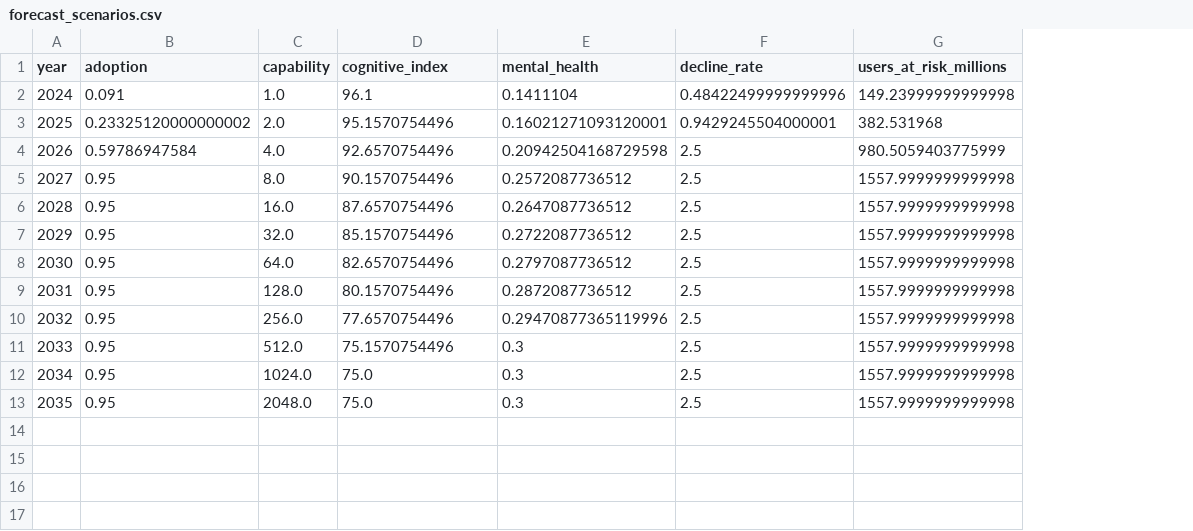
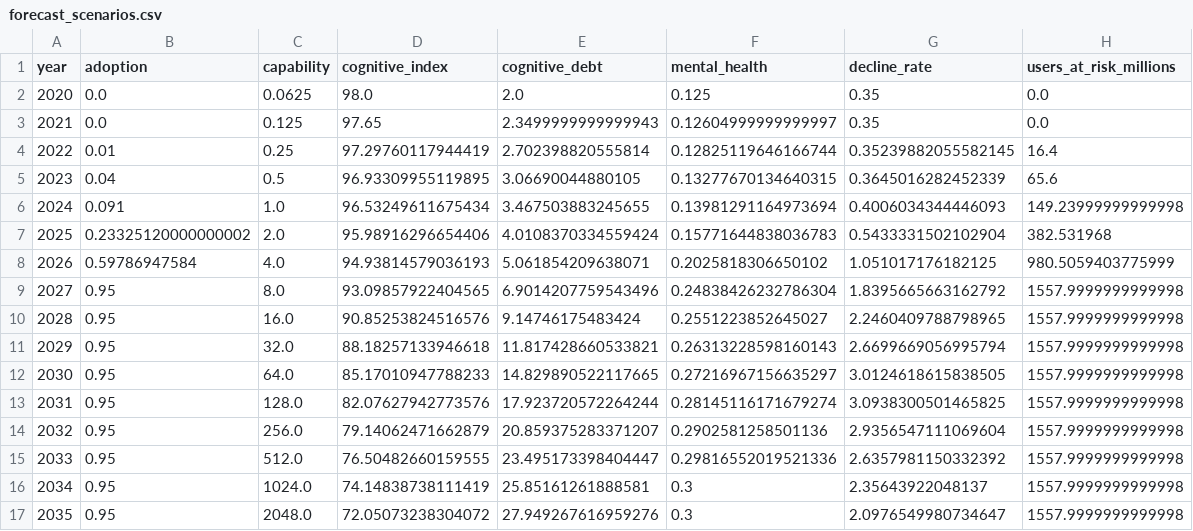
Before and after one commit to AstrowareAI/cogwatch, a CSV file: src/data_analysis/forecast_scenarios.csv, drawn as a sheet; addresses are those after the commit; the diff names each change by its address in the sheet, - before the commit and + after, or states it on an @@ line.

Commit message:
Enhance cognitive debt forecasting model and update visualizations
- Added calibration adjustment factors for impact scaling and resilience strength in forecast_model.py.
- Updated cognitive index and resilience thresholds to reflect new data points.
- Improved cognitive decline rate calculations with logarithmic scaling for capability effects.
- Expanded scenario options for adoption rates and capability growth in the forecasting model.
- Created new visualizations for cognitive index and cognitive debt forecasts, including risk zones.
- Updated forecast_scenarios.csv to include cognitive debt data and adjusted year range.
- Added a new image file for visual representation of cognitive decline trends.

```diff
--- a/src/data_analysis/forecast_scenarios.csv
+++ b/src/data_analysis/forecast_scenarios.csv
+column E (cognitive_debt), rows 6-17: 3.467503883245655 | 4.0108370334559424 | 5.061854209638071 | 6.9014207759543496 | 9.14746175483424 | 11.817428660533821 | 14.829890522117665 | 17.923720572264244 | 20.859375283371207 | 23.495173398404447 | 25.85161261888581 | 27.949267616959276
+row 2: 2020 | 0.0 | 0.0625 | 98.0 | 2.0 | 0.125 | 0.35 | 0.0
+row 3: 2021 | 0.0 | 0.125 | 97.65 | 2.3499999999999943 | 0.12604999999999997 | 0.35 | 0.0
+row 4: 2022 | 0.01 | 0.25 | 97.29760117944419 | 2.702398820555814 | 0.12825119646166744 | 0.35239882055582145 | 16.4
+row 5: 2023 | 0.04 | 0.5 | 96.93309955119895 | 3.06690044880105 | 0.13277670134640315 | 0.3645016282452339 | 65.6
-D6 (cognitive_index): 96.1
+D6 (cognitive_index): 96.53249611675434
-F6 (mental_health): 0.1411104
+F6 (mental_health): 0.13981291164973694
-G6 (decline_rate): 0.48422499999999996
+G6 (decline_rate): 0.4006034344446093
-D7 (cognitive_index): 95.1570754496
+D7 (cognitive_index): 95.98916296654406
-F7 (mental_health): 0.16021271093120001
+F7 (mental_health): 0.15771644838036783
-G7 (decline_rate): 0.9429245504000001
+G7 (decline_rate): 0.5433331502102904
-D8 (cognitive_index): 92.6570754496
+D8 (cognitive_index): 94.93814579036193
-F8 (mental_health): 0.20942504168729598
+F8 (mental_health): 0.2025818306650102
-G8 (decline_rate): 2.5
+G8 (decline_rate): 1.051017176182125
-D9 (cognitive_index): 90.1570754496
+D9 (cognitive_index): 93.09857922404565
-F9 (mental_health): 0.2572087736512
+F9 (mental_health): 0.24838426232786304
-G9 (decline_rate): 2.5
+G9 (decline_rate): 1.8395665663162792
-D10 (cognitive_index): 87.6570754496
+D10 (cognitive_index): 90.85253824516576
-F10 (mental_health): 0.2647087736512
+F10 (mental_health): 0.2551223852645027
-G10 (decline_rate): 2.5
+G10 (decline_rate): 2.2460409788798965
-D11 (cognitive_index): 85.1570754496
+D11 (cognitive_index): 88.18257133946618
-F11 (mental_health): 0.2722087736512
+F11 (mental_health): 0.26313228598160143
-G11 (decline_rate): 2.5
+G11 (decline_rate): 2.6699669056995794
-D12 (cognitive_index): 82.6570754496
+D12 (cognitive_index): 85.17010947788233
-F12 (mental_health): 0.2797087736512
+F12 (mental_health): 0.27216967156635297
-G12 (decline_rate): 2.5
+G12 (decline_rate): 3.0124618615838505
-D13 (cognitive_index): 80.1570754496
+D13 (cognitive_index): 82.07627942773576
-F13 (mental_health): 0.2872087736512
+F13 (mental_health): 0.28145116171679274
-G13 (decline_rate): 2.5
+G13 (decline_rate): 3.0938300501465825
-D14 (cognitive_index): 77.6570754496
+D14 (cognitive_index): 79.14062471662879
-F14 (mental_health): 0.29470877365119996
+F14 (mental_health): 0.2902581258501136
-G14 (decline_rate): 2.5
+G14 (decline_rate): 2.9356547111069604
-D15 (cognitive_index): 75.1570754496
+D15 (cognitive_index): 76.50482660159555
-F15 (mental_health): 0.3
+F15 (mental_health): 0.29816552019521336
-G15 (decline_rate): 2.5
+G15 (decline_rate): 2.6357981150332392
-D16 (cognitive_index): 75.0
+D16 (cognitive_index): 74.14838738111419
-G16 (decline_rate): 2.5
+G16 (decline_rate): 2.35643922048137
-D17 (cognitive_index): 75.0
+D17 (cognitive_index): 72.05073238304072
-G17 (decline_rate): 2.5
+G17 (decline_rate): 2.0976549980734647
```
Also changed, not shown: 3 other files.
